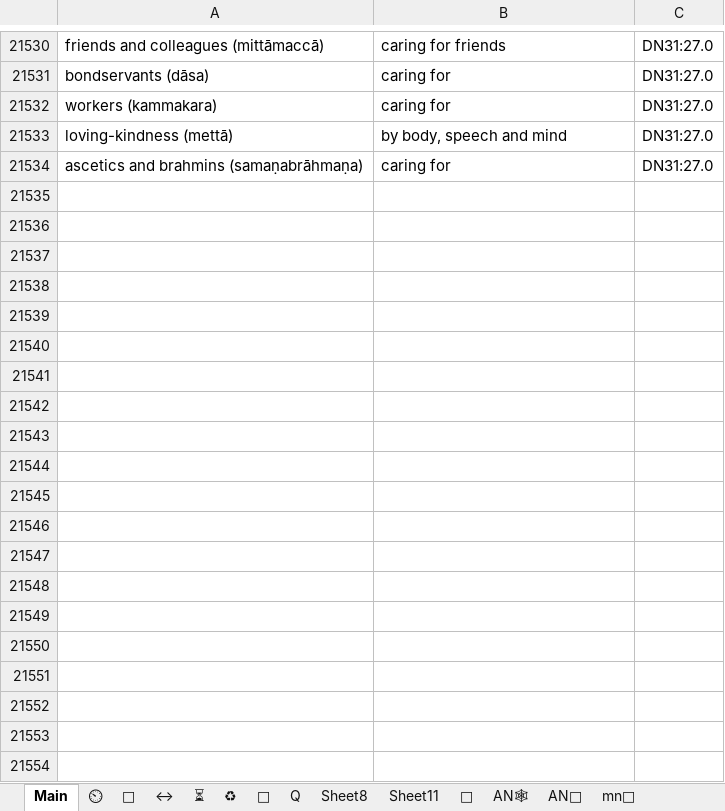
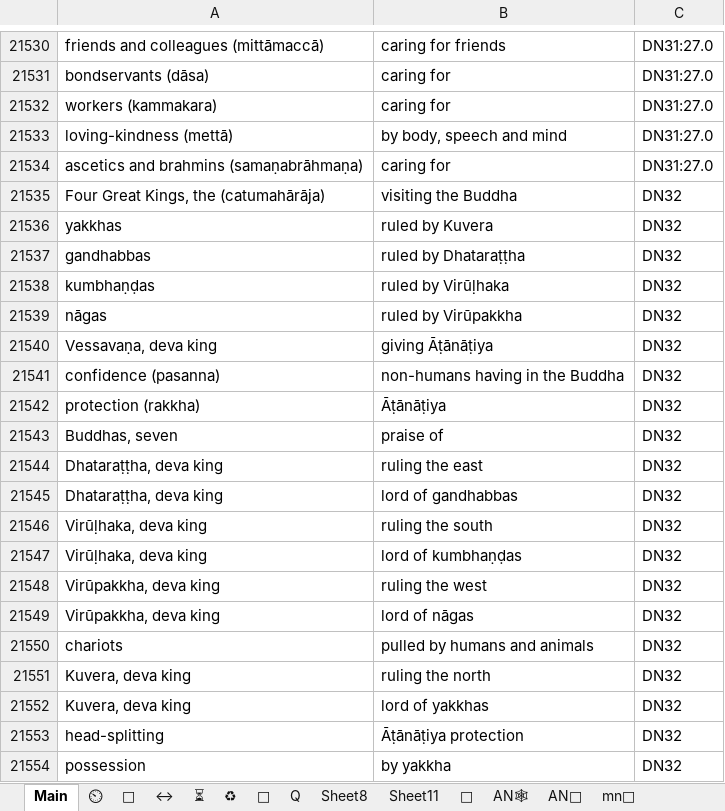
Before and after one commit to thesunshade/CIPS, an Excel workbook: src/data/general-index.xlsx, sheet Main, drawn as a sheet; only a part is shown, gaps mark what is left out; values as stored, in another font and other column widths than the file's, no borders; conditional formats not drawn; the diff names each change by its address in the sheet, - before the commit and + after, or states it on an @@ line.

```diff
--- a/src/data/general-index.xlsx (sheet Main)
+++ b/src/data/general-index.xlsx (sheet Main)
+row 21535: Four Great Kings, the (catumahārāja) | visiting the Buddha | DN32
+row 21536: yakkhas | ruled by Kuvera | DN32
+row 21537: gandhabbas | ruled by Dhataraṭṭha | DN32
+row 21538: kumbhaṇḍas | ruled by Virūḷhaka | DN32
+row 21539: nāgas | ruled by Virūpakkha | DN32
+row 21540: Vessavaṇa, deva king | giving Āṭānāṭiya | DN32
+row 21541: confidence (pasanna) | non-humans having in the Buddha | DN32
+row 21542: protection (rakkha) | Āṭānāṭiya | DN32
+row 21543: Buddhas, seven | praise of | DN32
+row 21544: Dhataraṭṭha, deva king | ruling the east | DN32
+row 21545: Dhataraṭṭha, deva king | lord of gandhabbas | DN32
+row 21546: Virūḷhaka, deva king | ruling the south | DN32
+row 21547: Virūḷhaka, deva king | lord of kumbhaṇḍas | DN32
+row 21548: Virūpakkha, deva king | ruling the west | DN32
+row 21549: Virūpakkha, deva king | lord of nāgas | DN32
+row 21550: chariots | pulled by humans and animals | DN32
+row 21551: Kuvera, deva king | ruling the north | DN32
+row 21552: Kuvera, deva king | lord of yakkhas | DN32
+row 21553: head-splitting | Āṭānāṭiya protection | DN32
+row 21554: possession | by yakkha | DN32
```
Also changed, not shown: 2 other files.
